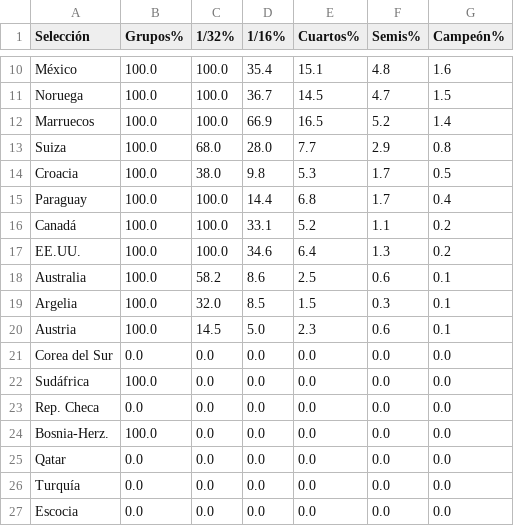
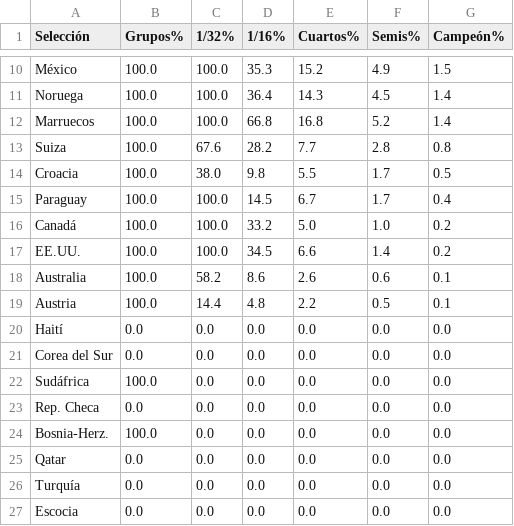
Before and after one commit to mikedataspain/mundial-elo, a CSV file: data.csv, drawn as a sheet; only a part is shown, gaps mark what is left out; removed rows and columns are numbered as before the commit, all else as after; the diff covers the shown part only; the diff names each change by its address in the sheet, - before the commit and + after, or states it on an @@ line.

```diff
--- a/data.csv
+++ b/data.csv
-D10 (1/16%): 35.4
+D10 (1/16%): 35.3
-E10 (Cuartos%): 15.1
+E10 (Cuartos%): 15.2
-F10 (Semis%): 4.8
+F10 (Semis%): 4.9
-G10 (Campeón%): 1.6
+G10 (Campeón%): 1.5
-D11 (1/16%): 36.7
+D11 (1/16%): 36.4
-E11 (Cuartos%): 14.5
+E11 (Cuartos%): 14.3
-F11 (Semis%): 4.7
+F11 (Semis%): 4.5
-G11 (Campeón%): 1.5
+G11 (Campeón%): 1.4
-D12 (1/16%): 66.9
+D12 (1/16%): 66.8
-E12 (Cuartos%): 16.5
+E12 (Cuartos%): 16.8
-C13 (1/32%): 68.0
+C13 (1/32%): 67.6
-D13 (1/16%): 28.0
+D13 (1/16%): 28.2
-F13 (Semis%): 2.9
+F13 (Semis%): 2.8
-E14 (Cuartos%): 5.3
+E14 (Cuartos%): 5.5
-D15 (1/16%): 14.4
+D15 (1/16%): 14.5
-E15 (Cuartos%): 6.8
+E15 (Cuartos%): 6.7
-D16 (1/16%): 33.1
+D16 (1/16%): 33.2
-E16 (Cuartos%): 5.2
+E16 (Cuartos%): 5.0
-F16 (Semis%): 1.1
+F16 (Semis%): 1.0
-D17 (1/16%): 34.6
+D17 (1/16%): 34.5
-E17 (Cuartos%): 6.4
+E17 (Cuartos%): 6.6
-F17 (Semis%): 1.3
+F17 (Semis%): 1.4
-E18 (Cuartos%): 2.5
+E18 (Cuartos%): 2.6
-row 19: Argelia | 100.0 | 32.0 | 8.5 | 1.5 | 0.3 | 0.1
-C19 (1/32%): 14.5
+C19 (1/32%): 14.4
-D19 (1/16%): 5.0
+D19 (1/16%): 4.8
-E19 (Cuartos%): 2.3
+E19 (Cuartos%): 2.2
-F19 (Semis%): 0.6
+F19 (Semis%): 0.5
@@ row 28 moved to row 20: Haití @@
```
Also changed, not shown: 1 added row, 2 moved rows and 33 edited cells elsewhere in this file, 1 other file.
